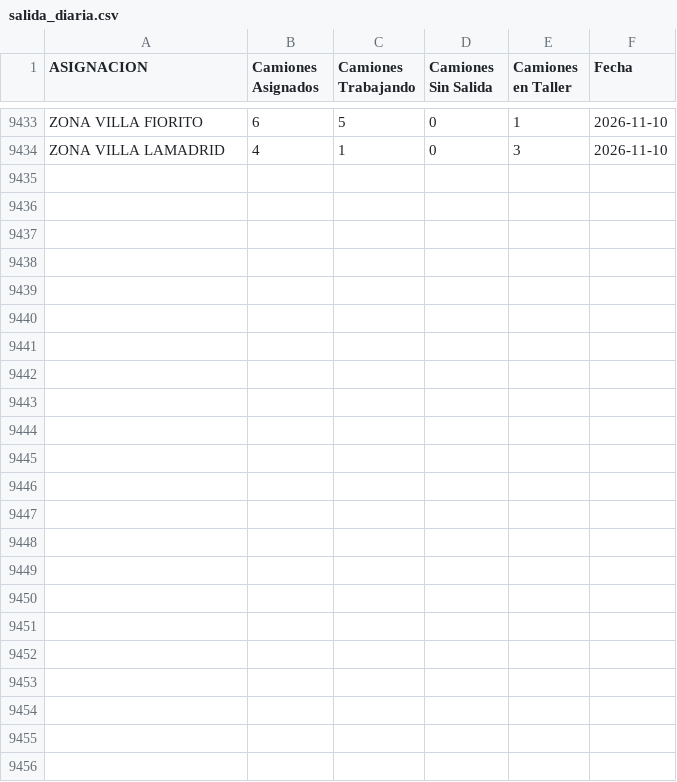
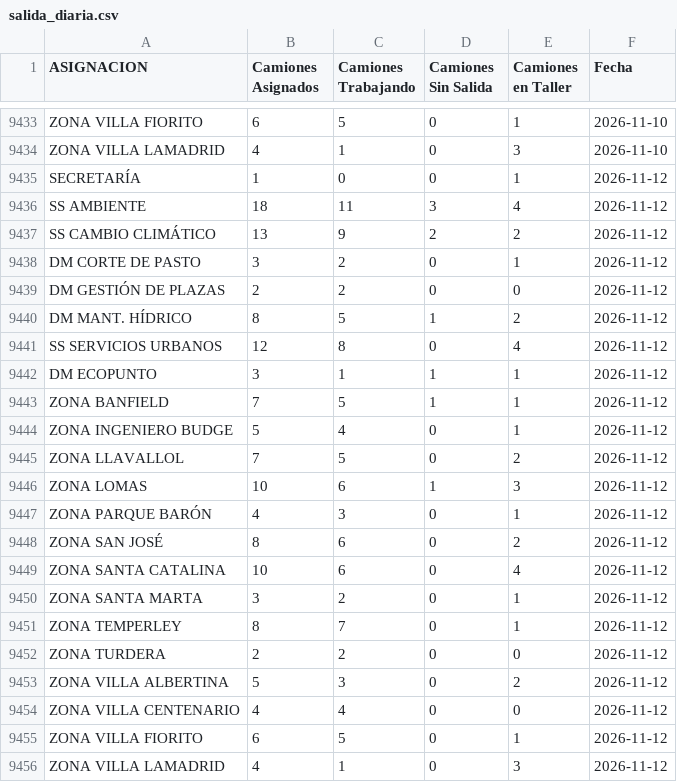
Before and after one commit to gobiernocomunidadia/tablerocomunidad2026, a CSV file: salida_diaria.csv, drawn as a sheet; only a part is shown, gaps mark what is left out.

Commit message:
Actualización automática: CSV Tablero Comunidad

```diff
--- a/salida_diaria.csv
+++ b/salida_diaria.csv
@@ -9434 +9434,23 @@ ZONA VILLA FIORITO,6,5,0,1,2026-11-10
 ZONA VILLA LAMADRID,4,1,0,3,2026-11-10
+SECRETARÍA,1,0,0,1,2026-11-12
+SS AMBIENTE,18,11,3,4,2026-11-12
+SS CAMBIO CLIMÁTICO,13,9,2,2,2026-11-12
+DM CORTE DE PASTO,3,2,0,1,2026-11-12
+DM GESTIÓN DE PLAZAS,2,2,0,0,2026-11-12
+DM MANT. HÍDRICO,8,5,1,2,2026-11-12
+SS SERVICIOS URBANOS,12,8,0,4,2026-11-12
+DM ECOPUNTO,3,1,1,1,2026-11-12
+ZONA BANFIELD,7,5,1,1,2026-11-12
+ZONA INGENIERO BUDGE,5,4,0,1,2026-11-12
+ZONA LLAVALLOL,7,5,0,2,2026-11-12
+ZONA LOMAS,10,6,1,3,2026-11-12
+ZONA PARQUE BARÓN,4,3,0,1,2026-11-12
+ZONA SAN JOSÉ,8,6,0,2,2026-11-12
+ZONA SANTA CATALINA,10,6,0,4,2026-11-12
+ZONA SANTA MARTA,3,2,0,1,2026-11-12
+ZONA TEMPERLEY,8,7,0,1,2026-11-12
+ZONA TURDERA,2,2,0,0,2026-11-12
+ZONA VILLA ALBERTINA,5,3,0,2,2026-11-12
+ZONA VILLA CENTENARIO,4,4,0,0,2026-11-12
+ZONA VILLA FIORITO,6,5,0,1,2026-11-12
+ZONA VILLA LAMADRID,4,1,0,3,2026-11-12
```
